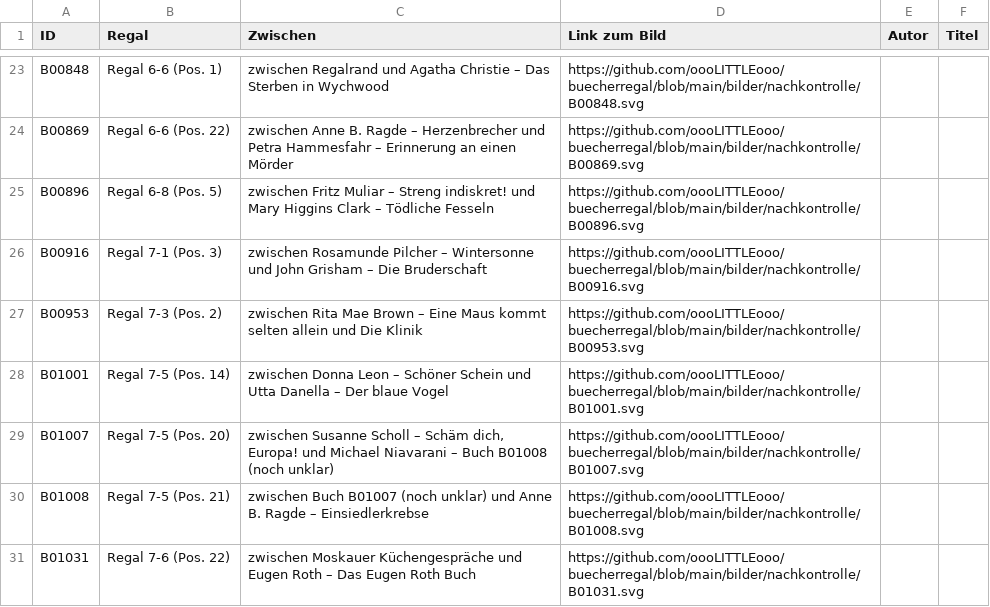
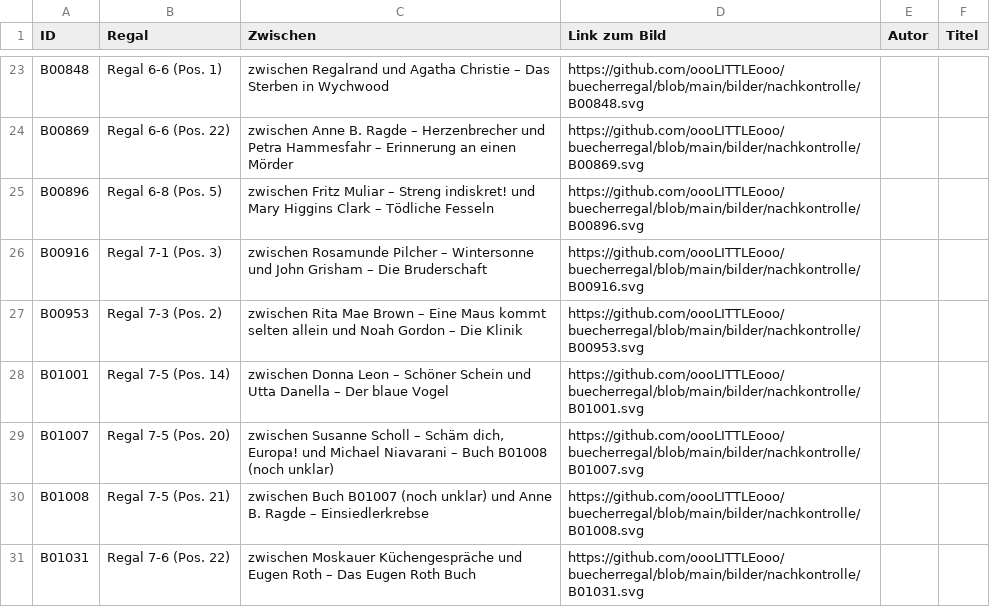
Before and after one commit to oooLITTLEooo/buecherregal, a CSV file: daten/nachkontrolle/nicht-erkannt.csv, drawn as a sheet; only a part is shown, gaps mark what is left out.

Commit message:
B00953 Nachbarhinweis auf Noah Gordon Die Klinik korrigiert

```diff
--- a/daten/nachkontrolle/nicht-erkannt.csv
+++ b/daten/nachkontrolle/nicht-erkannt.csv
@@ -26,3 +26,3 @@ ID;Regal;Zwischen;Link zum Bild;Autor;Titel
 "B00916";"Regal 7-1 (Pos. 3)";"zwischen Rosamunde Pilcher – Wintersonne und John Grisham – Die Bruderschaft";"https://github.com/oooLITTLEooo/buecherregal/blob/main/bilder/nachkontrolle/B00916.svg";"";""
-"B00953";"Regal 7-3 (Pos. 2)";"zwischen Rita Mae Brown – Eine Maus kommt selten allein und Die Klinik";"https://github.com/oooLITTLEooo/buecherregal/blob/main/bilder/nachkontrolle/B00953.svg";"";""
+"B00953";"Regal 7-3 (Pos. 2)";"zwischen Rita Mae Brown – Eine Maus kommt selten allein und Noah Gordon – Die Klinik";"https://github.com/oooLITTLEooo/buecherregal/blob/main/bilder/nachkontrolle/B00953.svg";"";""
 "B01001";"Regal 7-5 (Pos. 14)";"zwischen Donna Leon – Schöner Schein und Utta Danella – Der blaue Vogel";"https://github.com/oooLITTLEooo/buecherregal/blob/main/bilder/nachkontrolle/B01001.svg";"";""
```
Also changed, not shown: 2 other files.
